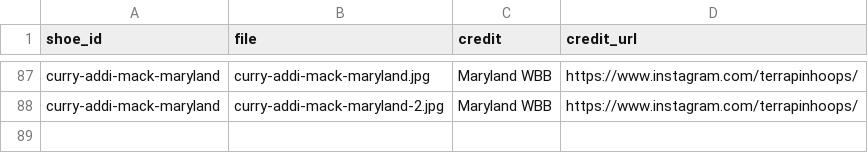
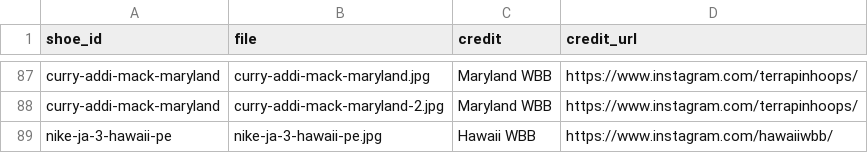
Before and after one commit to elcarrillo/wbb_kicks, a CSV file: data/photos.csv, drawn as a sheet; only a part is shown, gaps mark what is left out.

```diff
--- a/data/photos.csv
+++ b/data/photos.csv
@@ -88 +88,2 @@ curry-addi-mack-maryland,curry-addi-mack-maryland.jpg,Maryland WBB,https://www.i
 curry-addi-mack-maryland,curry-addi-mack-maryland-2.jpg,Maryland WBB,https://www.instagram.com/terrapinhoops/
+nike-ja-3-hawaii-pe,nike-ja-3-hawaii-pe.jpg,Hawaii WBB,https://www.instagram.com/hawaiiwbb/
```
Also changed, not shown: data/players.csv, data/shoes.csv, 3 other files.
